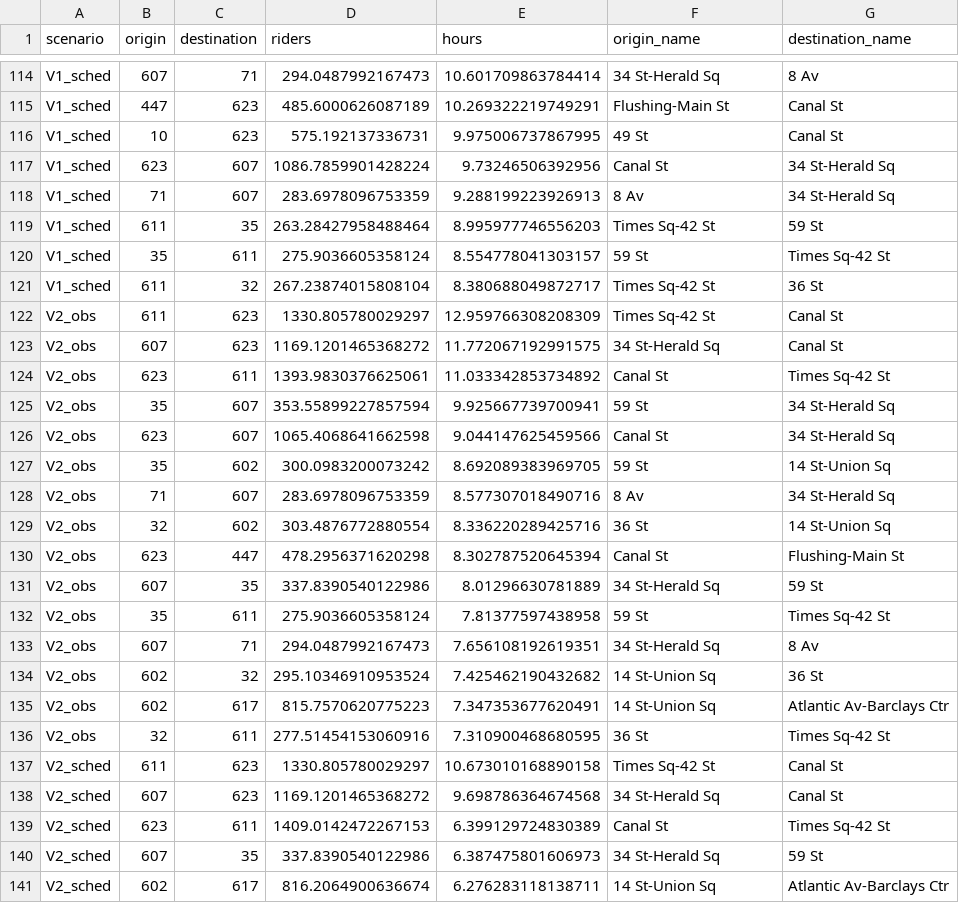
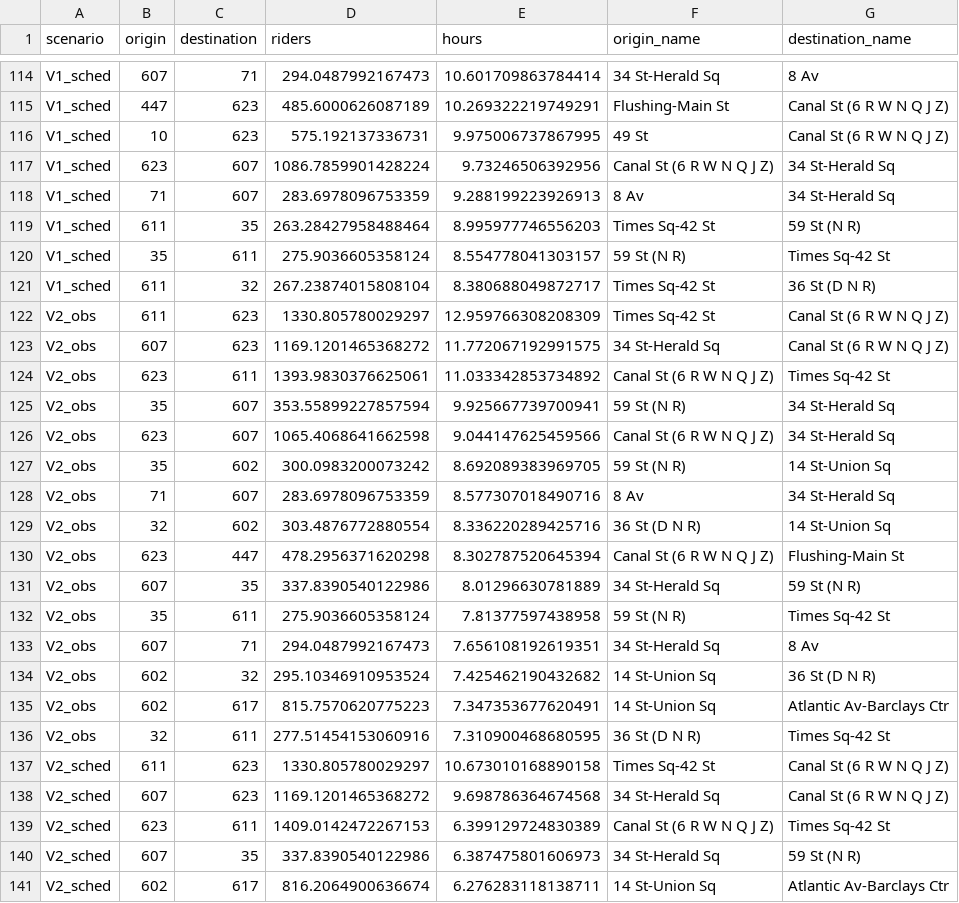
Before and after one commit to devesh-bhayani/n-train-8st, a CSV file: app/data/ledger_top_flows.csv, drawn as a sheet; only a part is shown, gaps mark what is left out; the diff covers the shown part only; the diff names each change by its address in the sheet, - before the commit and + after, or states it on an @@ line.

```diff
--- a/app/data/ledger_top_flows.csv
+++ b/app/data/ledger_top_flows.csv
-G115:G116 (destination_name): Canal St
+G115:G116 (destination_name): Canal St (6 R W N Q J Z)
-F117 (origin_name): Canal St
+F117 (origin_name): Canal St (6 R W N Q J Z)
-G119 (destination_name): 59 St
+G119 (destination_name): 59 St (N R)
-F120 (origin_name): 59 St
+F120 (origin_name): 59 St (N R)
-G121 (destination_name): 36 St
+G121 (destination_name): 36 St (D N R)
-G122:G123 (destination_name): Canal St
+G122:G123 (destination_name): Canal St (6 R W N Q J Z)
-F124 (origin_name): Canal St
+F124 (origin_name): Canal St (6 R W N Q J Z)
-F125 (origin_name): 59 St
+F125 (origin_name): 59 St (N R)
-F126 (origin_name): Canal St
+F126 (origin_name): Canal St (6 R W N Q J Z)
-F127 (origin_name): 59 St
+F127 (origin_name): 59 St (N R)
-F129 (origin_name): 36 St
+F129 (origin_name): 36 St (D N R)
-F130 (origin_name): Canal St
+F130 (origin_name): Canal St (6 R W N Q J Z)
-G131 (destination_name): 59 St
+G131 (destination_name): 59 St (N R)
-F132 (origin_name): 59 St
+F132 (origin_name): 59 St (N R)
-G134 (destination_name): 36 St
+G134 (destination_name): 36 St (D N R)
-F136 (origin_name): 36 St
+F136 (origin_name): 36 St (D N R)
-G137:G138 (destination_name): Canal St
+G137:G138 (destination_name): Canal St (6 R W N Q J Z)
-F139 (origin_name): Canal St
+F139 (origin_name): Canal St (6 R W N Q J Z)
-G140 (destination_name): 59 St
+G140 (destination_name): 59 St (N R)
```
Also changed, not shown: 54 edited cells elsewhere in this file, 2 other files.
